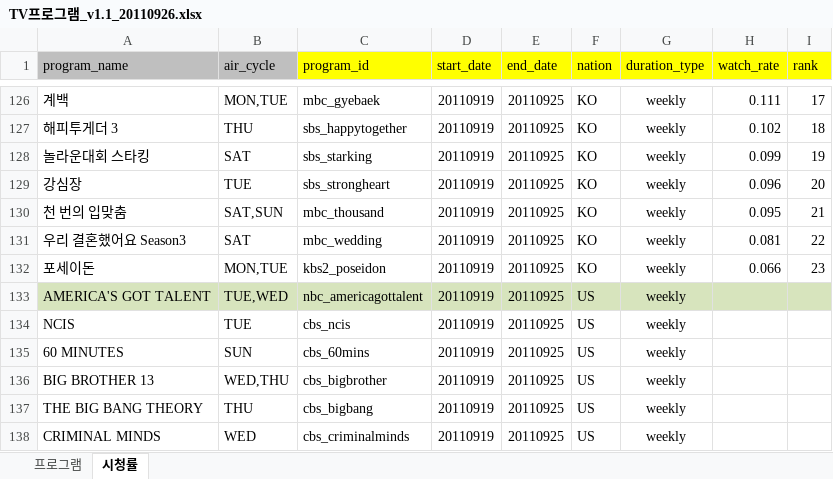
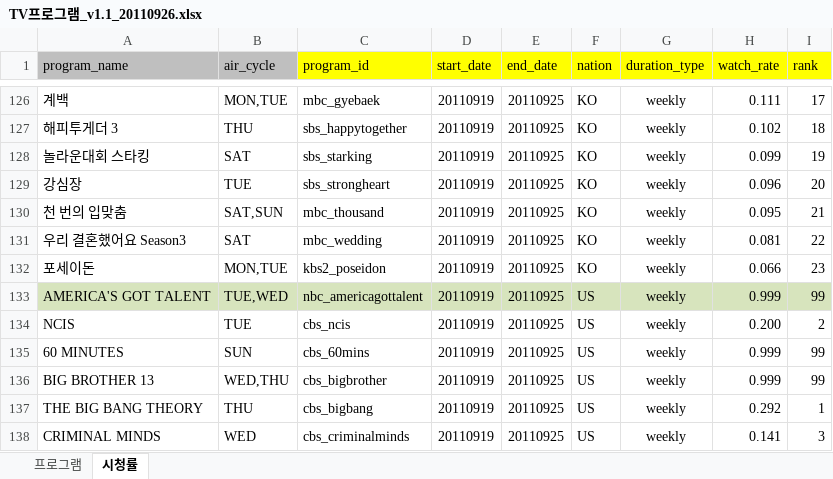
Before and after one commit to NathanaelFebrianto/sonya, an Excel workbook: poc/social-buzz/doc/TV프로그램_v1.1_20110926.xlsx, sheet 시청률, drawn as a sheet; only a part is shown, gaps mark what is left out; values as stored, in another font and other column widths than the file's, no borders; the diff names each change by its address in the sheet, - before the commit and + after, or states it on an @@ line.

```diff
--- a/poc/social-buzz/doc/TV프로그램_v1.1_20110926.xlsx (sheet 시청률)
+++ b/poc/social-buzz/doc/TV프로그램_v1.1_20110926.xlsx (sheet 시청률)
-H133 (watch_rate): (empty)
+H133 (watch_rate): 0.999
-I133 (rank): (empty)
+I133 (rank): 99
-H134 (watch_rate): (empty)
+H134 (watch_rate): 0.200
-I134 (rank): (empty)
+I134 (rank): 2
-H135:H136 (watch_rate): (empty)
+H135:H136 (watch_rate): 0.999
-I135:I136 (rank): (empty)
+I135:I136 (rank): 99
-H137 (watch_rate): (empty)
+H137 (watch_rate): 0.292
-I137 (rank): (empty)
+I137 (rank): 1
-H138 (watch_rate): (empty)
+H138 (watch_rate): 0.141
-I138 (rank): (empty)
+I138 (rank): 3
```
Also changed, not shown: poc/social-buzz/doc/분석결과_20110926.xlsx, 4 other files.
